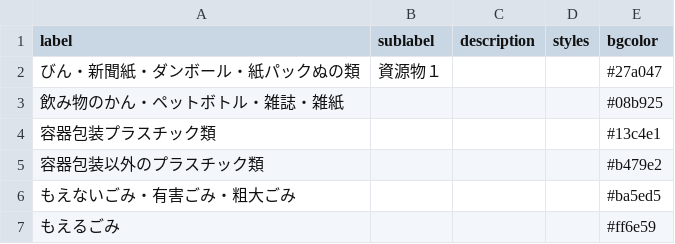
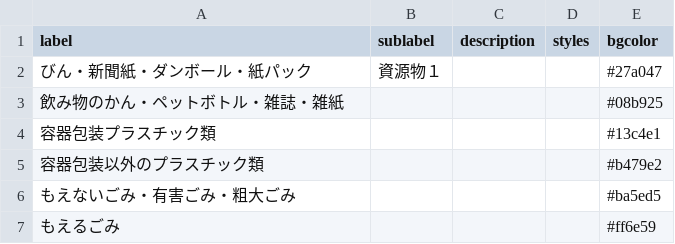
Before and after one commit to fujimino5374/5374, a CSV file: data/description.csv, drawn as a sheet.

Commit message:
Update description.csv

```diff
--- a/data/description.csv
+++ b/data/description.csv
@@ -1,3 +1,3 @@
 label,sublabel,description,styles,bgcolor
-びん・新聞紙・ダンボール・紙パックぬの類,資源物１,,,#27a047
+びん・新聞紙・ダンボール・紙パック,資源物１,,,#27a047
 飲み物のかん・ペットボトル・雑誌・雑紙,,,,#08b925
```
